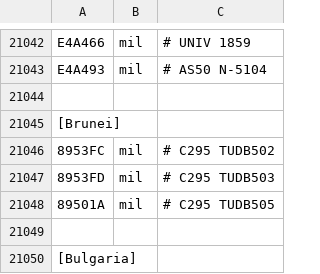
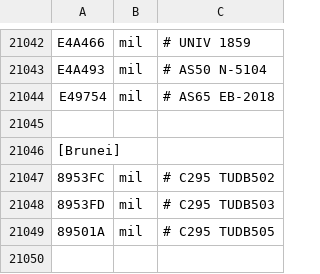
Before and after one commit to rikgale/LocalAircraft, a CSV file: LocalAircraft.csv, drawn as a sheet; only a part is shown, gaps mark what is left out; the shorter side is filled out with more unchanged rows.

Commit message:
Update LocalAircraft.csv

```diff
--- a/LocalAircraft.csv
+++ b/LocalAircraft.csv
@@ -21043,2 +21043,3 @@ E4A466,mil,# UNIV 1859,,
 E4A493,mil,# AS50 N-5104,,
+E49754,mil,# AS65 EB-2018,,
 ,,,,
```
